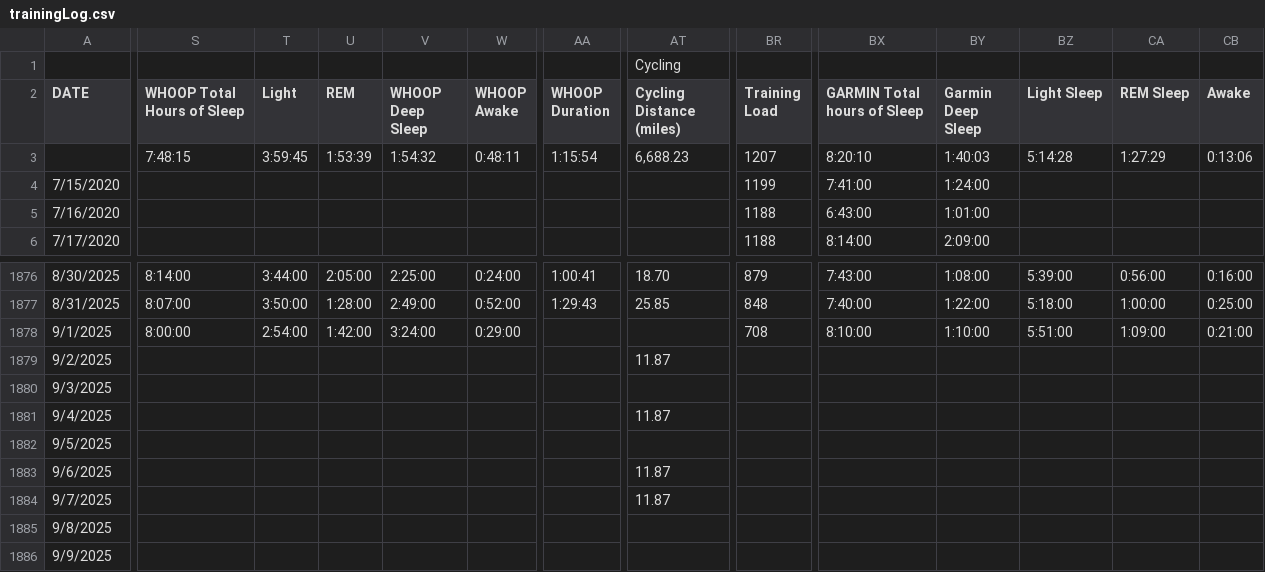
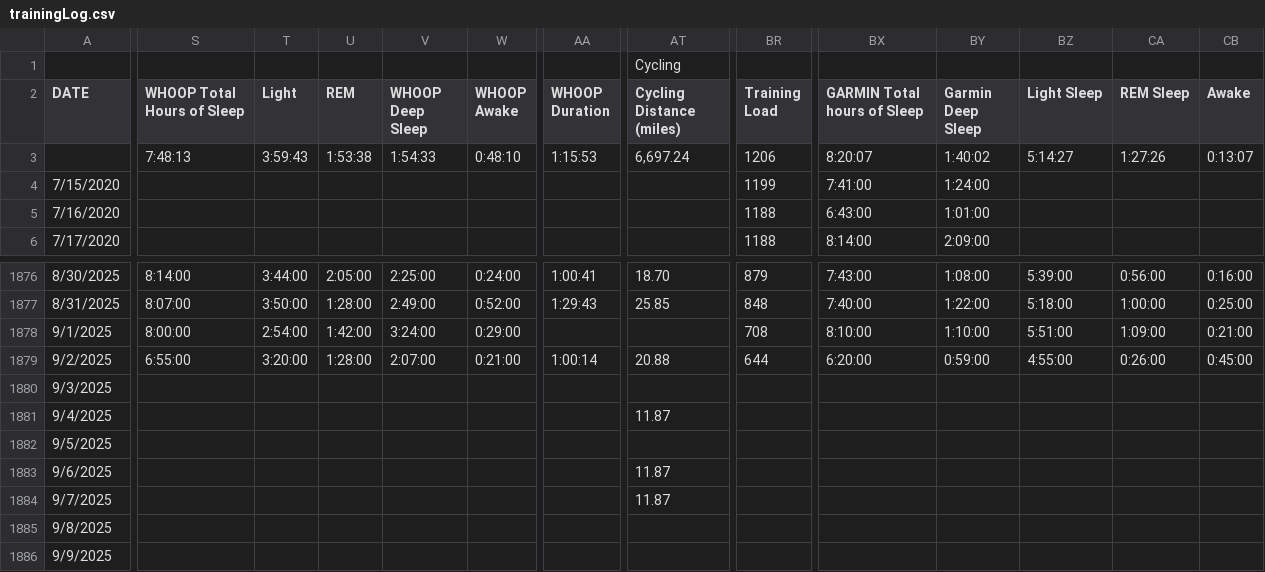
Before and after one commit to ptsouth97/traininglogWebserver, a CSV file: trainingLog.csv, drawn as a sheet; only a part is shown, gaps mark what is left out; the diff covers the shown part only; the diff names each change by its address in the sheet, - before the commit and + after, or states it on an @@ line.

```diff
--- a/trainingLog.csv
+++ b/trainingLog.csv
-S3 (WHOOP Total Hours of Sleep): 7:48:15
+S3 (WHOOP Total Hours of Sleep): 7:48:13
-T3 (Light): 3:59:45
+T3 (Light): 3:59:43
-U3 (REM): 1:53:39
+U3 (REM): 1:53:38
-V3 (WHOOP Deep Sleep): 1:54:32
+V3 (WHOOP Deep Sleep): 1:54:33
-W3 (WHOOP Awake): 0:48:11
+W3 (WHOOP Awake): 0:48:10
-AA3 (WHOOP Duration): 1:15:54
+AA3 (WHOOP Duration): 1:15:53
-AT3 (Cycling Distance (miles)): 6,688.23
+AT3 (Cycling Distance (miles)): 6,697.24
-BR3 (Training Load): 1207
+BR3 (Training Load): 1206
-BX3 (GARMIN Total hours of Sleep): 8:20:10
+BX3 (GARMIN Total hours of Sleep): 8:20:07
-BY3 (Garmin Deep Sleep): 1:40:03
+BY3 (Garmin Deep Sleep): 1:40:02
-BZ3 (Light Sleep): 5:14:28
+BZ3 (Light Sleep): 5:14:27
-CA3 (REM Sleep): 1:27:29
+CA3 (REM Sleep): 1:27:26
-CB3 (Awake): 0:13:06
+CB3 (Awake): 0:13:07
-S1879 (WHOOP Total Hours of Sleep): (empty)
+S1879 (WHOOP Total Hours of Sleep): 6:55:00
-T1879 (Light): (empty)
+T1879 (Light): 3:20:00
-U1879 (REM): (empty)
+U1879 (REM): 1:28:00
-V1879 (WHOOP Deep Sleep): (empty)
+V1879 (WHOOP Deep Sleep): 2:07:00
-W1879 (WHOOP Awake): (empty)
+W1879 (WHOOP Awake): 0:21:00
-AA1879 (WHOOP Duration): (empty)
+AA1879 (WHOOP Duration): 1:00:14
-AT1879 (Cycling Distance (miles)): 11.87
+AT1879 (Cycling Distance (miles)): 20.88
-BR1879 (Training Load): (empty)
+BR1879 (Training Load): 644
-BX1879 (GARMIN Total hours of Sleep): (empty)
+BX1879 (GARMIN Total hours of Sleep): 6:20:00
-BY1879 (Garmin Deep Sleep): (empty)
+BY1879 (Garmin Deep Sleep): 0:59:00
-BZ1879 (Light Sleep): (empty)
+BZ1879 (Light Sleep): 4:55:00
-CA1879 (REM Sleep): (empty)
+CA1879 (REM Sleep): 0:26:00
-CB1879 (Awake): (empty)
+CB1879 (Awake): 0:45:00
```
Also changed, not shown: 69 edited cells elsewhere in this file, 6 other files.
